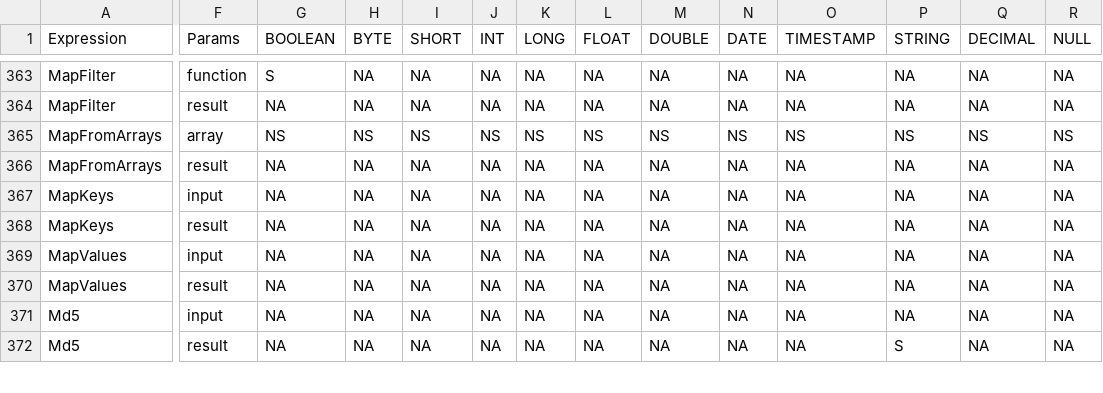
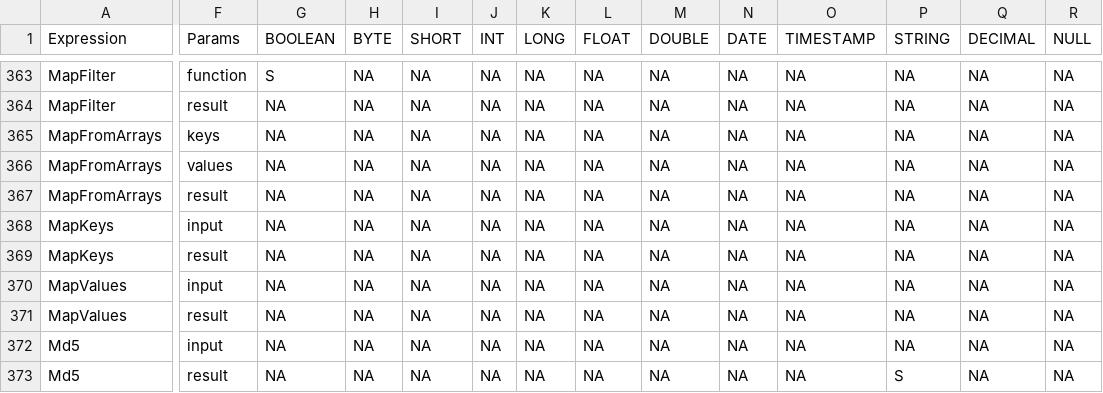
Before and after one commit to NVIDIA/spark-rapids, a CSV file: tools/generated_files/350/supportedExprs.csv, drawn as a sheet; only a part is shown, gaps mark what is left out; rows hold the shown columns only; the diff covers the shown part only; the diff names each change by its address in the sheet, - before the commit and + after, or states it on an @@ line.

```diff
--- a/tools/generated_files/350/supportedExprs.csv
+++ b/tools/generated_files/350/supportedExprs.csv
-F365 (Params): array
+F365 (Params): keys
-G365 (BOOLEAN): NS
+G365 (BOOLEAN): NA
-H365 (BYTE): NS
+H365 (BYTE): NA
-I365 (SHORT): NS
+I365 (SHORT): NA
-J365 (INT): NS
+J365 (INT): NA
-K365 (LONG): NS
+K365 (LONG): NA
-L365 (FLOAT): NS
+L365 (FLOAT): NA
-M365 (DOUBLE): NS
+M365 (DOUBLE): NA
-N365 (DATE): NS
+N365 (DATE): NA
-O365 (TIMESTAMP): NS
+O365 (TIMESTAMP): NA
-P365 (STRING): NS
+P365 (STRING): NA
-Q365 (DECIMAL): NS
+Q365 (DECIMAL): NA
-R365 (NULL): NS
+R365 (NULL): NA
+row 366: MapFromArrays | values | NA | NA | NA | NA | NA | NA | NA | NA | NA | NA | NA | NA
```
Also changed, not shown: 7 edited cells elsewhere in this file, 1 other file.
